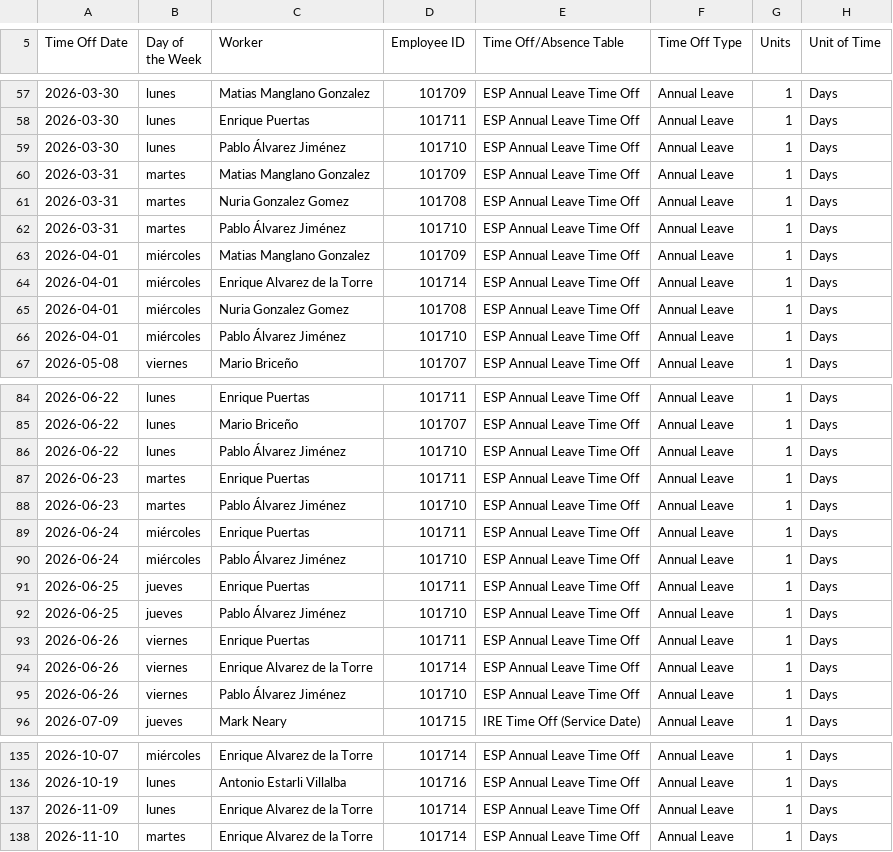
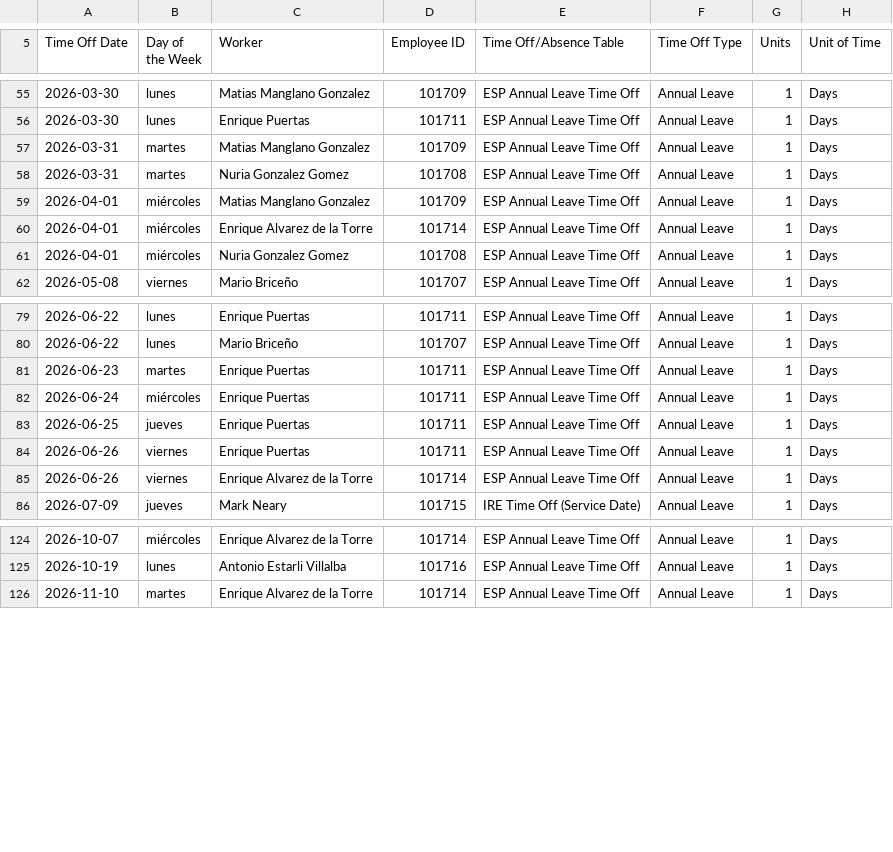
Before and after one commit to nicolasdij/jira-scrum-etl, a CSV file: data/workday-time_off.csv, drawn as a sheet; only a part is shown, gaps mark what is left out; the diff covers the shown part only.

```diff
--- a/data/workday-time_off.csv
+++ b/data/workday-time_off.csv
@@ -64,6 +62,4 @@ Time Off Date,Day of the Week,Worker,Employee ID,Time Off/Absence Table,Time Off
 2026-03-30,lunes,Enrique Puertas,101711,ESP Annual Leave Time Off,Annual Leave,1,Days
-2026-03-30,lunes,Pablo Álvarez Jiménez,101710,ESP Annual Leave Time Off,Annual Leave,1,Days
 2026-03-31,martes,Matias Manglano Gonzalez,101709,ESP Annual Leave Time Off,Annual Leave,1,Days
 2026-03-31,martes,Nuria Gonzalez Gomez,101708,ESP Annual Leave Time Off,Annual Leave,1,Days
-2026-03-31,martes,Pablo Álvarez Jiménez,101710,ESP Annual Leave Time Off,Annual Leave,1,Days
 2026-04-01,miércoles,Matias Manglano Gonzalez,101709,ESP Annual Leave Time Off,Annual Leave,1,Days
@@ -71,3 +67,2 @@ Time Off Date,Day of the Week,Worker,Employee ID,Time Off/Absence Table,Time Off
 2026-04-01,miércoles,Nuria Gonzalez Gomez,101708,ESP Annual Leave Time Off,Annual Leave,1,Days
-2026-04-01,miércoles,Pablo Álvarez Jiménez,101710,ESP Annual Leave Time Off,Annual Leave,1,Days
 2026-05-08,viernes,Mario Briceño,101707,ESP Annual Leave Time Off,Annual Leave,1,Days
@@ -91,12 +86,7 @@ Time Off Date,Day of the Week,Worker,Employee ID,Time Off/Absence Table,Time Off
 2026-06-22,lunes,Mario Briceño,101707,ESP Annual Leave Time Off,Annual Leave,1,Days
-2026-06-22,lunes,Pablo Álvarez Jiménez,101710,ESP Annual Leave Time Off,Annual Leave,1,Days
 2026-06-23,martes,Enrique Puertas,101711,ESP Annual Leave Time Off,Annual Leave,1,Days
-2026-06-23,martes,Pablo Álvarez Jiménez,101710,ESP Annual Leave Time Off,Annual Leave,1,Days
 2026-06-24,miércoles,Enrique Puertas,101711,ESP Annual Leave Time Off,Annual Leave,1,Days
-2026-06-24,miércoles,Pablo Álvarez Jiménez,101710,ESP Annual Leave Time Off,Annual Leave,1,Days
 2026-06-25,jueves,Enrique Puertas,101711,ESP Annual Leave Time Off,Annual Leave,1,Days
-2026-06-25,jueves,Pablo Álvarez Jiménez,101710,ESP Annual Leave Time Off,Annual Leave,1,Days
 2026-06-26,viernes,Enrique Puertas,101711,ESP Annual Leave Time Off,Annual Leave,1,Days
 2026-06-26,viernes,Enrique Alvarez de la Torre,101714,ESP Annual Leave Time Off,Annual Leave,1,Days
-2026-06-26,viernes,Pablo Álvarez Jiménez,101710,ESP Annual Leave Time Off,Annual Leave,1,Days
 2026-07-09,jueves,Mark Neary,101715,IRE Time Off (Service Date),Annual Leave,1,Days
@@ -142,3 +131,2 @@ Time Off Date,Day of the Week,Worker,Employee ID,Time Off/Absence Table,Time Off
 2026-10-19,lunes,Antonio Estarli Villalba,101716,ESP Annual Leave Time Off,Annual Leave,1,Days
-2026-11-09,lunes,Enrique Alvarez de la Torre,101714,ESP Annual Leave Time Off,Annual Leave,1,Days
 2026-11-10,martes,Enrique Alvarez de la Torre,101714,ESP Annual Leave Time Off,Annual Leave,1,Days
```
Also changed, not shown: 4 added rows, 7 removed rows, 6 moved rows and 11 edited cells elsewhere in this file.
